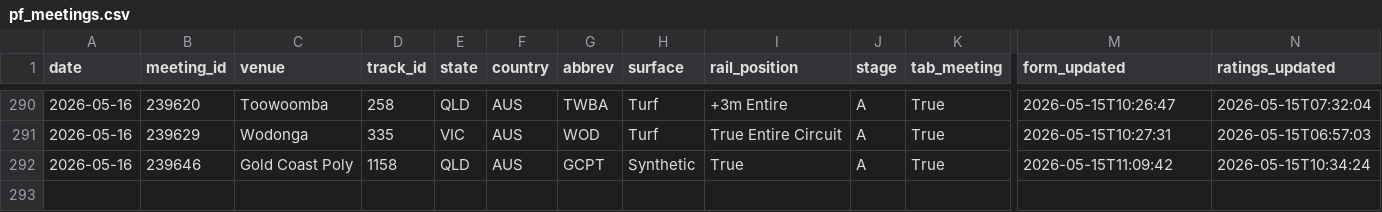
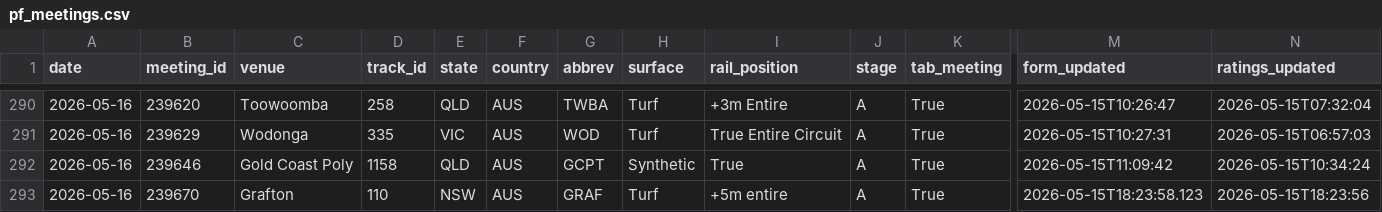
Before and after one commit to mattdwyer01/TopRate, a CSV file: puntingform_data/pf_meetings.csv, drawn as a sheet; only a part is shown, gaps mark what is left out; rows hold the shown columns only; the diff names each change by its address in the sheet, - before the commit and + after, or states it on an @@ line.

```diff
--- a/puntingform_data/pf_meetings.csv
+++ b/puntingform_data/pf_meetings.csv
+row 293: 2026-05-16 | 239670 | Grafton | 110 | NSW | AUS | GRAF | Turf | +5m entire | A | True | 2026-05-15T18:23:58.123 | 2026-05-15T18:23:56
```
Also changed, not shown: toprate_model_picks.csv, 1 other file.
